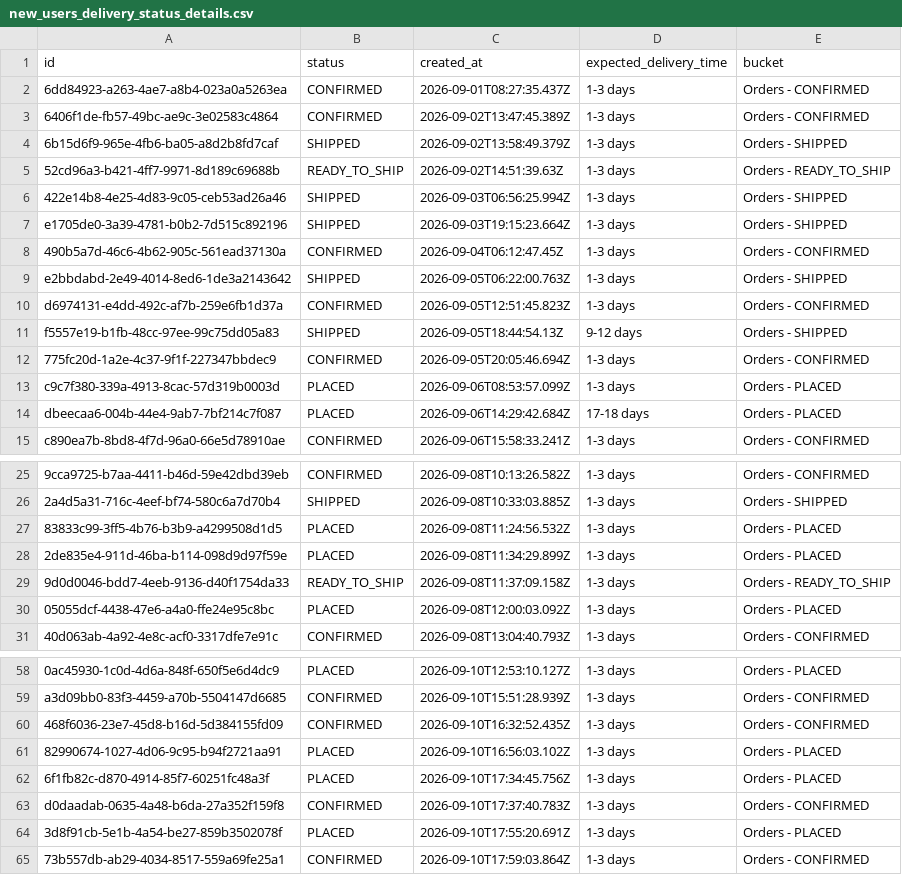
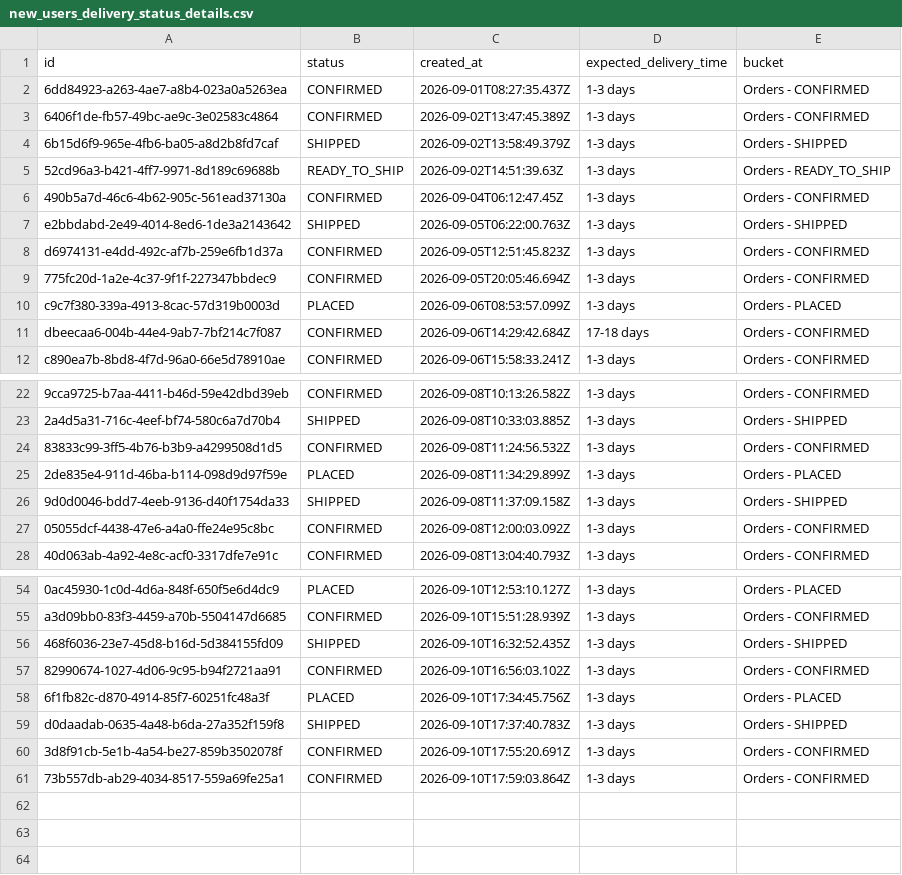
Before and after one commit to Amankr0402/Daily-Sales-Revenue-Report, a CSV file: data/new_users_delivery_status_details.csv, drawn as a sheet; only a part is shown, gaps mark what is left out; removed rows and columns are numbered as before the commit, all else as after; the diff covers the shown part only; the diff names each change by its address in the sheet, - before the commit and + after, or states it on an @@ line.

```diff
--- a/data/new_users_delivery_status_details.csv
+++ b/data/new_users_delivery_status_details.csv
-row 6: 422e14b8-4e25-4d83-9c05-ceb53ad26a46 | SHIPPED | 2026-09-03T06:56:25.994Z | 1-3 days | Orders - SHIPPED
-row 7: e1705de0-3a39-4781-b0b2-7d515c892196 | SHIPPED | 2026-09-03T19:15:23.664Z | 1-3 days | Orders - SHIPPED
-row 11: f5557e19-b1fb-48cc-97ee-99c75dd05a83 | SHIPPED | 2026-09-05T18:44:54.13Z | 9-12 days | Orders - SHIPPED
-B11 (status): PLACED
+B11 (status): CONFIRMED
-E11 (bucket): Orders - PLACED
+E11 (bucket): Orders - CONFIRMED
-B24 (status): PLACED
+B24 (status): CONFIRMED
-E24 (bucket): Orders - PLACED
+E24 (bucket): Orders - CONFIRMED
-B26 (status): READY_TO_SHIP
+B26 (status): SHIPPED
-E26 (bucket): Orders - READY_TO_SHIP
+E26 (bucket): Orders - SHIPPED
-B27 (status): PLACED
+B27 (status): CONFIRMED
-E27 (bucket): Orders - PLACED
+E27 (bucket): Orders - CONFIRMED
-B56 (status): CONFIRMED
+B56 (status): SHIPPED
-E56 (bucket): Orders - CONFIRMED
+E56 (bucket): Orders - SHIPPED
-B57 (status): PLACED
+B57 (status): CONFIRMED
-E57 (bucket): Orders - PLACED
+E57 (bucket): Orders - CONFIRMED
-B59 (status): CONFIRMED
+B59 (status): SHIPPED
-E59 (bucket): Orders - CONFIRMED
+E59 (bucket): Orders - SHIPPED
-B60 (status): PLACED
+B60 (status): CONFIRMED
-E60 (bucket): Orders - PLACED
+E60 (bucket): Orders - CONFIRMED
```
Also changed, not shown: 1 removed row elsewhere in this file, data/active_sub_no_orders_details.csv, data/secondary_sales_sheet.csv, 19 other files.
